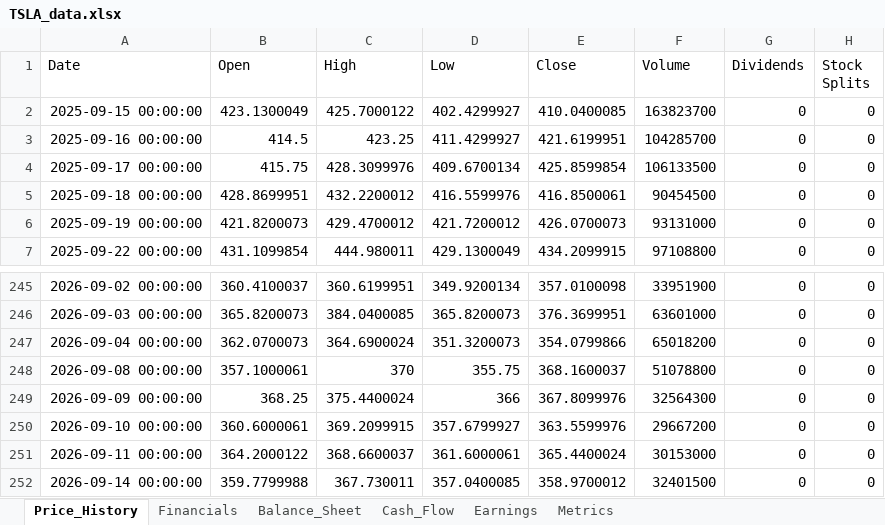
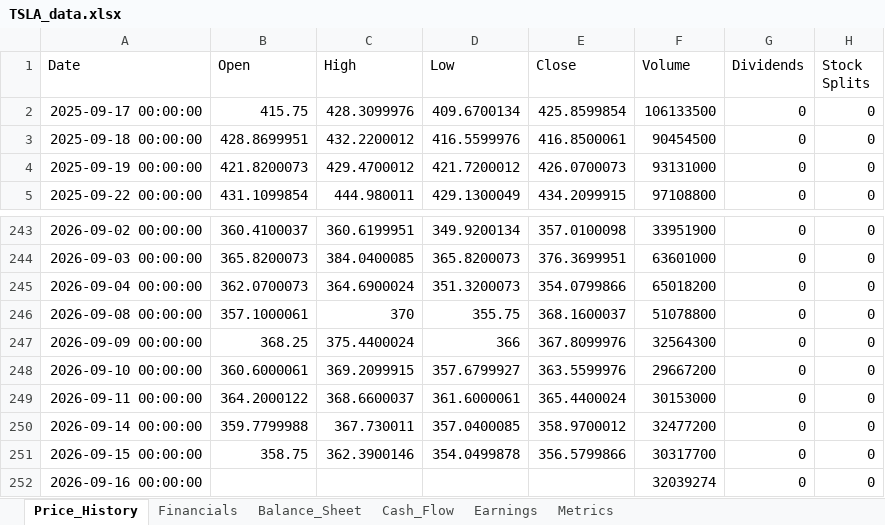
Before and after one commit to Jamesssurfer/StockResearch, an Excel workbook: data/TSLA_data.xlsx, sheet Price_History, drawn as a sheet; only a part is shown, gaps mark what is left out; values as stored, in another font and other column widths than the file's, no borders; removed rows and columns are numbered as before the commit, all else as after; the diff names each change by its address in the sheet, - before the commit and + after, or states it on an @@ line.

Commit message:
Update TSLA data - 2026-09-17 08:11:00

```diff
--- a/data/TSLA_data.xlsx (sheet Price_History)
+++ b/data/TSLA_data.xlsx (sheet Price_History)
-row 2: 2025-09-15 00:00:00 | 423.1300049 | 425.7000122 | 402.4299927 | 410.0400085 | 163823700 | 0 | 0
-row 3: 2025-09-16 00:00:00 | 414.5 | 423.25 | 411.4299927 | 421.6199951 | 104285700 | 0 | 0
-F250 (Volume): 32401500
+F250 (Volume): 32477200
+row 251: 2026-09-15 00:00:00 | 358.75 | 362.3900146 | 354.0499878 | 356.5799866 | 30317700 | 0 | 0
+row 252: 2026-09-16 00:00:00 |  |  |  |  | 32039274 | 0 | 0
```
Also changed, not shown: sheet Metrics.
